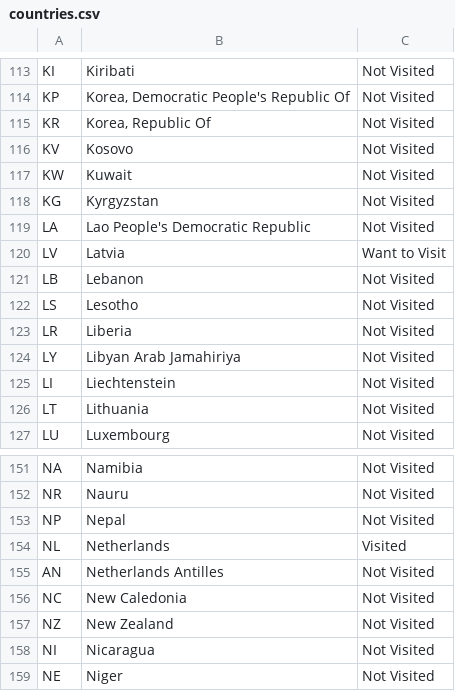
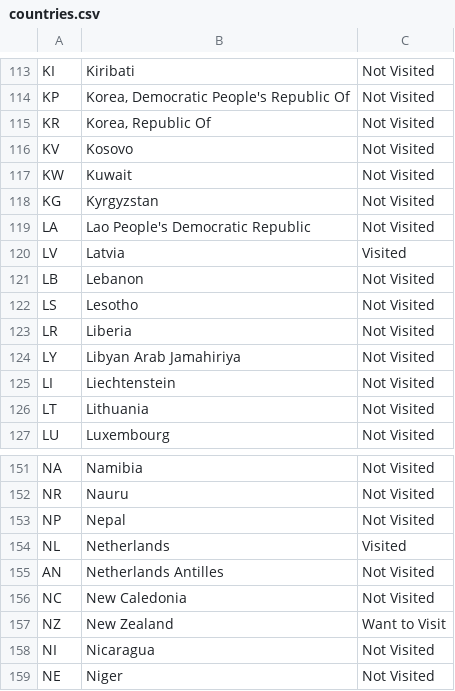
Before and after one commit to mrkaye97/mrkaye97.github.io, a CSV file: map/countries.csv, drawn as a sheet; only a part is shown, gaps mark what is left out.

```diff
--- a/map/countries.csv
+++ b/map/countries.csv
@@ -119,3 +119,3 @@ KG,Kyrgyzstan,Not Visited
 LA,Lao People's Democratic Republic,Not Visited
-LV,Latvia,Want to Visit
+LV,Latvia,Visited
 LB,Lebanon,Not Visited
@@ -156,3 +156,3 @@ AN,Netherlands Antilles,Not Visited
 NC,New Caledonia,Not Visited
-NZ,New Zealand,Not Visited
+NZ,New Zealand,Want to Visit
 NI,Nicaragua,Not Visited
```
Also changed, not shown: 3 other files.
